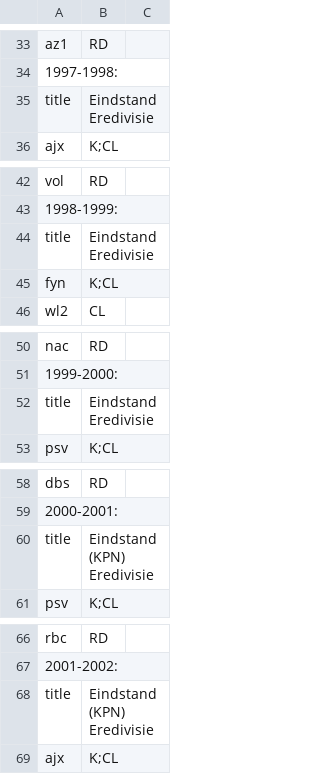
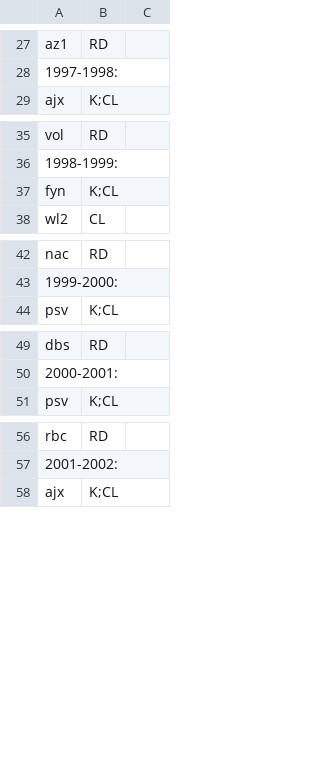
Before and after one commit to epsig/shob, a CSV file: data/sport/eredivisie/eredivisie_u2s.csv, drawn as a sheet; only a part is shown, gaps mark what is left out; the diff covers the shown part only.

```diff
--- a/data/sport/eredivisie/eredivisie_u2s.csv
+++ b/data/sport/eredivisie/eredivisie_u2s.csv
@@ -34,3 +28,2 @@ az1,RD
 1997-1998:
-title,Eindstand Eredivisie
 ajx,K;CL
@@ -43,3 +36,2 @@ vol,RD
 1998-1999:
-title,Eindstand Eredivisie
 fyn,K;CL
@@ -51,3 +43,2 @@ nac,RD
 1999-2000:
-title,Eindstand Eredivisie
 psv,K;CL
@@ -59,3 +50,2 @@ dbs,RD
 2000-2001:
-title,Eindstand (KPN) Eredivisie
 psv,K;CL
@@ -67,3 +57,2 @@ rbc,RD
 2001-2002:
-title,Eindstand (KPN) Eredivisie
 ajx,K;CL
```
Also changed, not shown: 26 removed rows elsewhere in this file, data/sport/eredivisie/eredivisie_remarks.csv, 1 other file.
